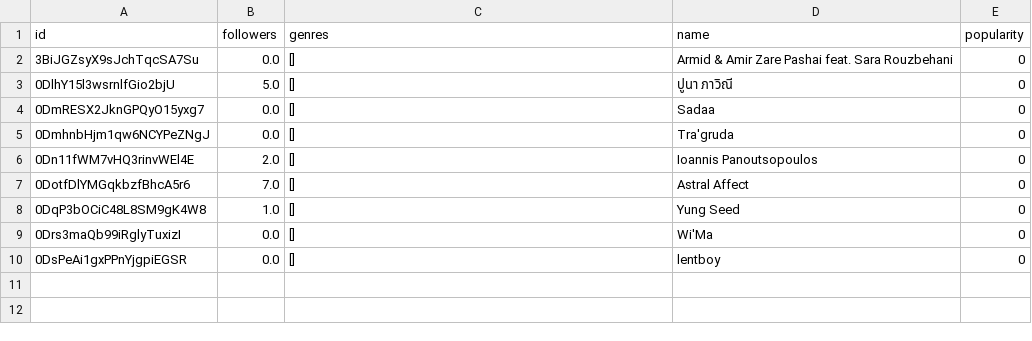
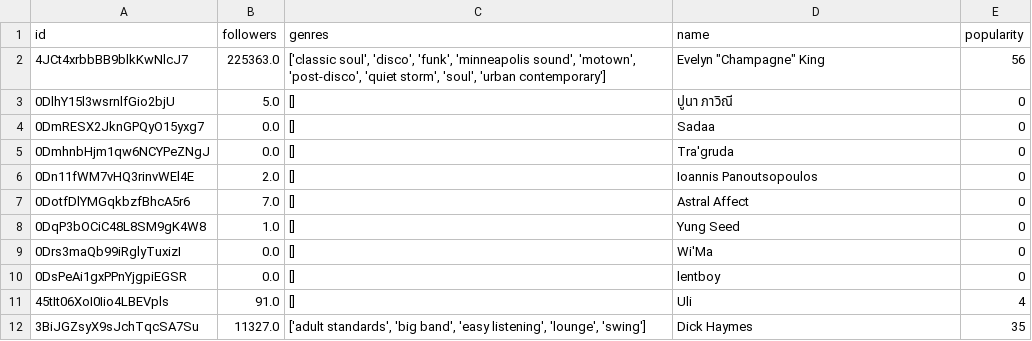
Before and after one commit to jonasvilniuje/Spotify-data-ETL, a CSV file: data/artistsTest.csv, drawn as a sheet.

```diff
--- a/data/artistsTest.csv
+++ b/data/artistsTest.csv
@@ -1,3 +1,3 @@
 id,followers,genres,name,popularity
-3BiJGZsyX9sJchTqcSA7Su,0.0,[],Armid & Amir Zare Pashai feat. Sara Rouzbehani,0
+4JCt4xrbbBB9blkKwNlcJ7,225363.0,"['classic soul', 'disco', 'funk', 'minneapolis sound', 'motown', 'post-disco', 'quiet storm', 'soul', 'urban contemporary']","Evelyn ""Champagne"" King",56
 0DlhY15l3wsrnlfGio2bjU,5.0,[],ปูนา ภาวิณี,0
@@ -10 +10,3 @@ id,followers,genres,name,popularity
 0DsPeAi1gxPPnYjgpiEGSR,0.0,[],lentboy,0
+45tIt06XoI0Iio4LBEVpls,91.0,[],Uli,4
+3BiJGZsyX9sJchTqcSA7Su,11327.0,"['adult standards', 'big band', 'easy listening', 'lounge', 'swing']",Dick Haymes,35
```
Also changed, not shown: 9 other files.
